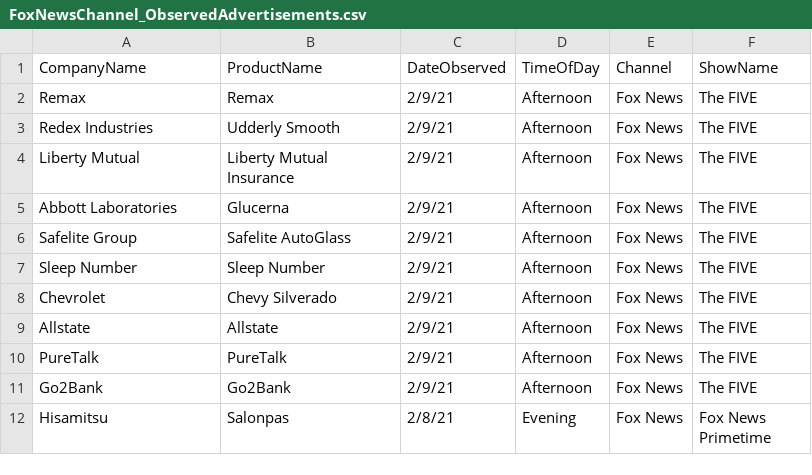
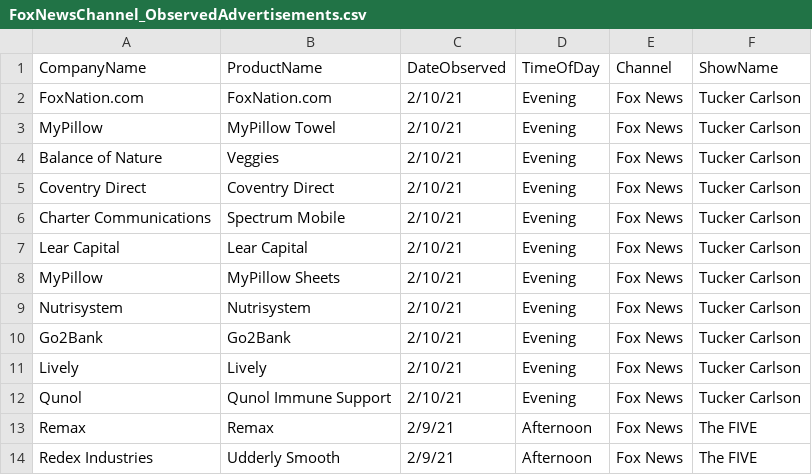
Before and after one commit to whoadvertiseson/whoadvertiseson, a CSV file: FoxNewsChannel_ObservedAdvertisements.csv, drawn as a sheet; only a part is shown; the shorter side is filled out with more unchanged rows; the diff names each change by its address in the sheet, - before the commit and + after, or states it on an @@ line.

```diff
--- a/FoxNewsChannel_ObservedAdvertisements.csv
+++ b/FoxNewsChannel_ObservedAdvertisements.csv
+row 2: FoxNation.com | FoxNation.com | 2/10/21 | Evening | Fox News | Tucker Carlson
+row 3: MyPillow | MyPillow Towel | 2/10/21 | Evening | Fox News | Tucker Carlson
+row 4: Balance of Nature | Veggies | 2/10/21 | Evening | Fox News | Tucker Carlson
+row 5: Coventry Direct | Coventry Direct | 2/10/21 | Evening | Fox News | Tucker Carlson
+row 6: Charter Communications | Spectrum Mobile | 2/10/21 | Evening | Fox News | Tucker Carlson
+row 7: Lear Capital | Lear Capital | 2/10/21 | Evening | Fox News | Tucker Carlson
+row 8: MyPillow | MyPillow Sheets | 2/10/21 | Evening | Fox News | Tucker Carlson
+row 9: Nutrisystem | Nutrisystem | 2/10/21 | Evening | Fox News | Tucker Carlson
+row 10: Go2Bank | Go2Bank | 2/10/21 | Evening | Fox News | Tucker Carlson
+row 11: Lively | Lively | 2/10/21 | Evening | Fox News | Tucker Carlson
+row 12: Qunol | Qunol Immune Support | 2/10/21 | Evening | Fox News | Tucker Carlson
```
Also changed, not shown: FoxNewsChannel_RecentTopAdvertisers.csv.
